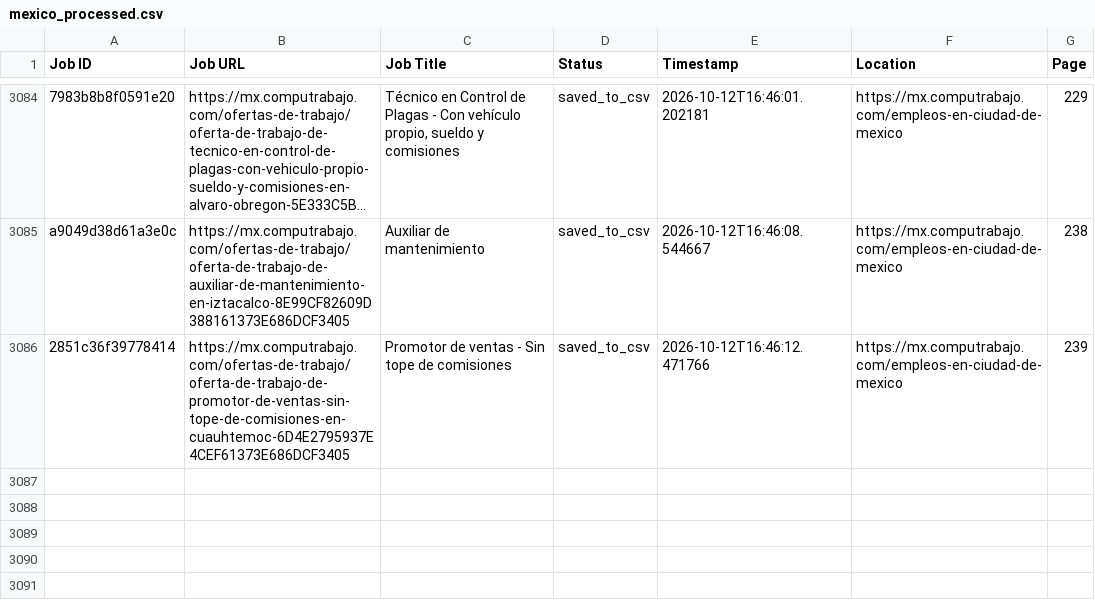
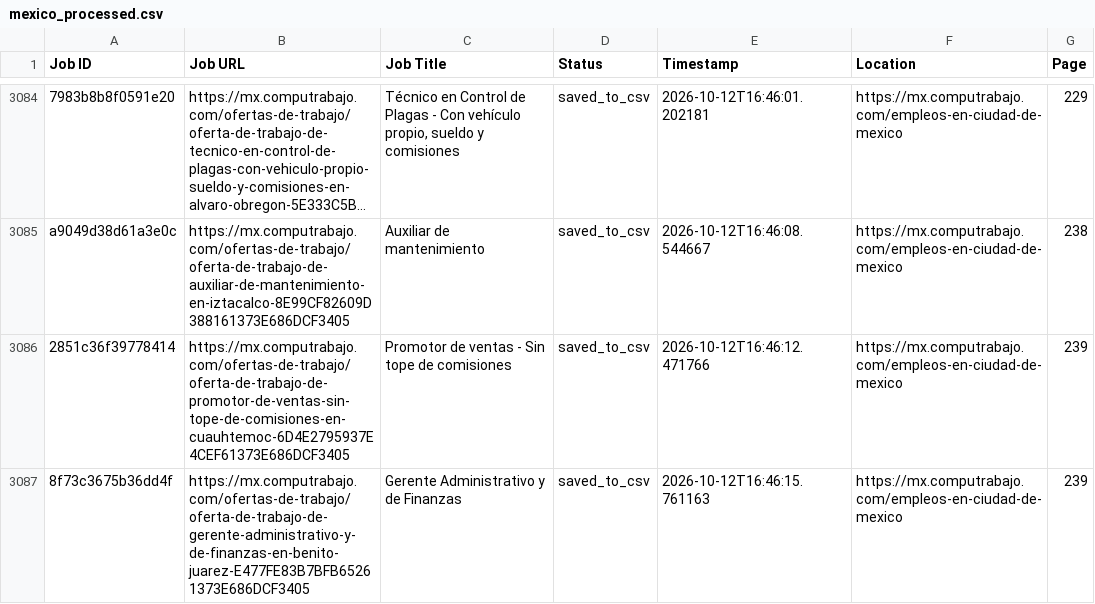
Before and after one commit to liliankason/computrabajo_mexico_scraper, a CSV file: mexico_processed.csv, drawn as a sheet; only a part is shown, gaps mark what is left out; long unchanged cells end in …; the diff names each change by its address in the sheet, - before the commit and + after, or states it on an @@ line.

```diff
--- a/mexico_processed.csv
+++ b/mexico_processed.csv
+row 3087: 8f73c3675b36dd4f | https://mx.computrabajo.com/ofertas-de-trabajo/oferta-de-trabajo-de-gerente-administrativo-y-de-finanzas-en-benito-juarez-E477FE83B7BFB65261373E686DCF3405 | Gerente Administrativo y de Finanzas | saved_to_csv | 2026-10-12T16:46:15.761163 | https://mx.computrabajo.com/empleos-en-ciudad-de-mexico | 239
```
Also changed, not shown: 2 other files.
